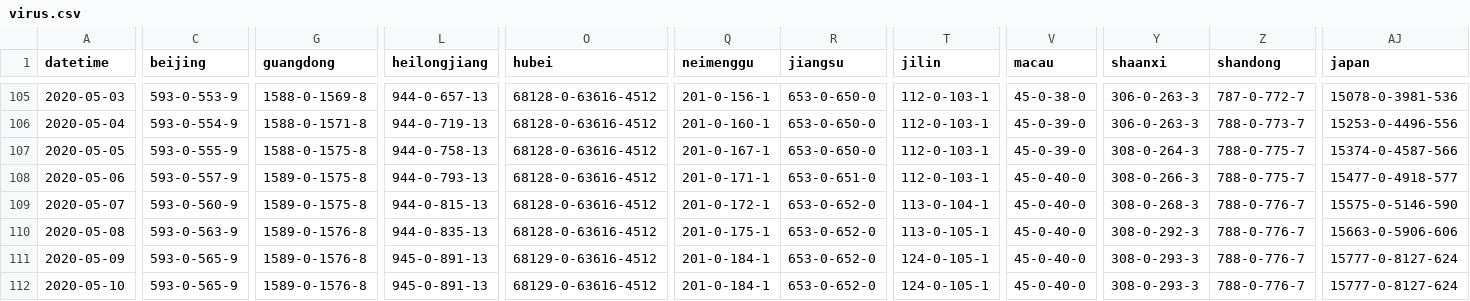
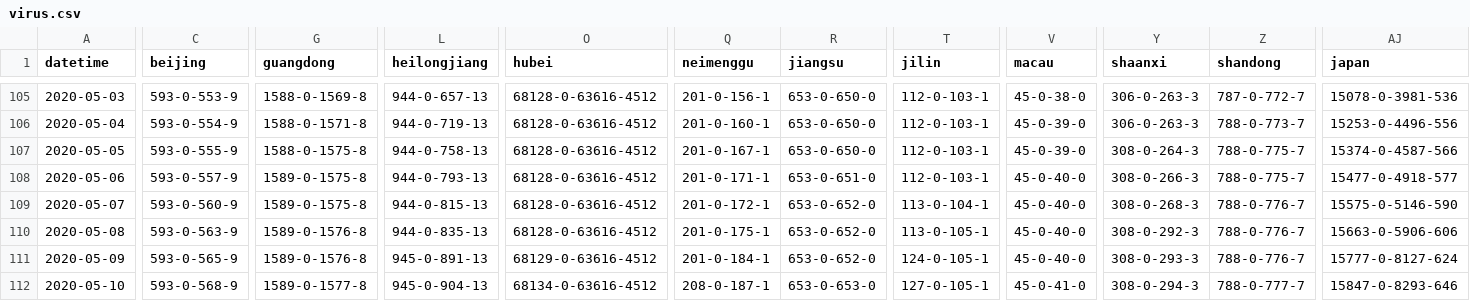
Before and after one commit to odaiwai/2020_SARS2-CoV_COVID19, a CSV file: HGIS_UW_data/virus.csv, drawn as a sheet; only a part is shown, gaps mark what is left out; the diff covers the shown part only; the diff names each change by its address in the sheet, - before the commit and + after, or states it on an @@ line.

Commit message:
Added HGIS data on 2020-05-11 12:05:59

```diff
--- a/HGIS_UW_data/virus.csv
+++ b/HGIS_UW_data/virus.csv
-C112 (beijing): 593-0-565-9
+C112 (beijing): 593-0-568-9
-G112 (guangdong): 1589-0-1576-8
+G112 (guangdong): 1589-0-1577-8
-L112 (heilongjiang): 945-0-891-13
+L112 (heilongjiang): 945-0-904-13
-O112 (hubei): 68129-0-63616-4512
+O112 (hubei): 68134-0-63616-4512
-Q112 (neimenggu): 201-0-184-1
+Q112 (neimenggu): 208-0-187-1
-R112 (jiangsu): 653-0-652-0
+R112 (jiangsu): 653-0-653-0
-T112 (jilin): 124-0-105-1
+T112 (jilin): 127-0-105-1
-V112 (macau): 45-0-40-0
+V112 (macau): 45-0-41-0
-Y112 (shaanxi): 308-0-293-3
+Y112 (shaanxi): 308-0-294-3
-Z112 (shandong): 788-0-776-7
+Z112 (shandong): 788-0-777-7
-AJ112 (japan): 15777-0-8127-624
+AJ112 (japan): 15847-0-8293-646
```
Also changed, not shown: 13 edited cells elsewhere in this file.
